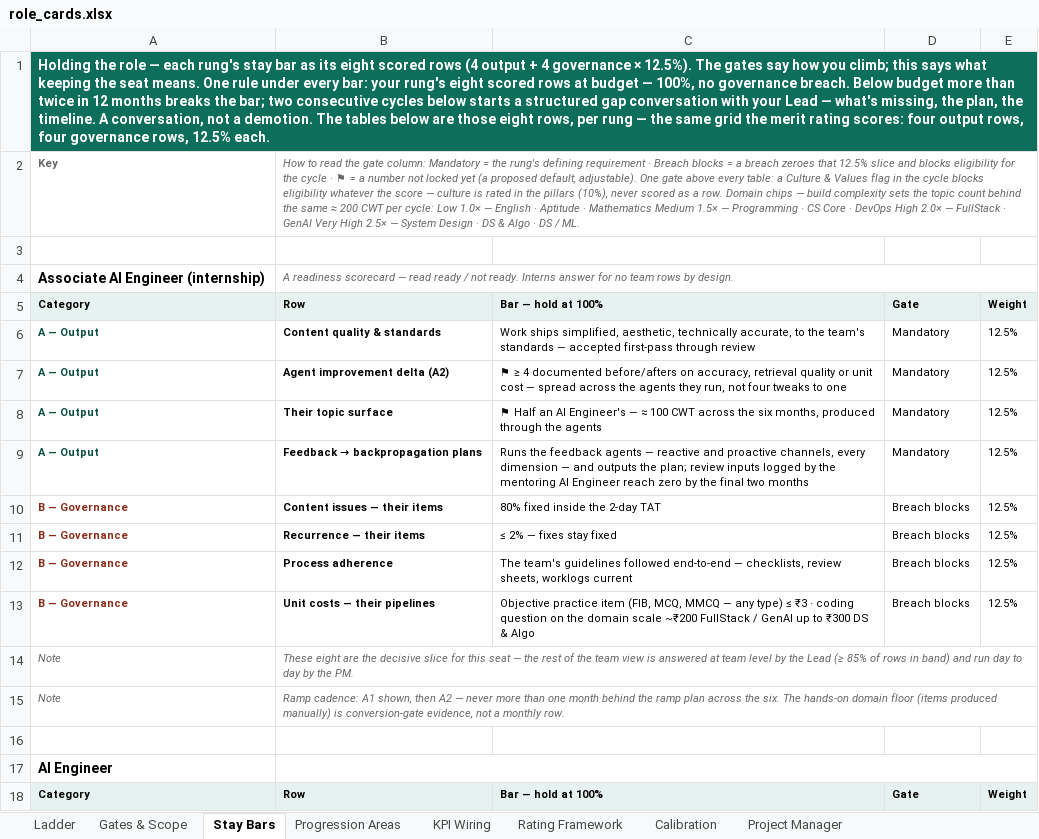
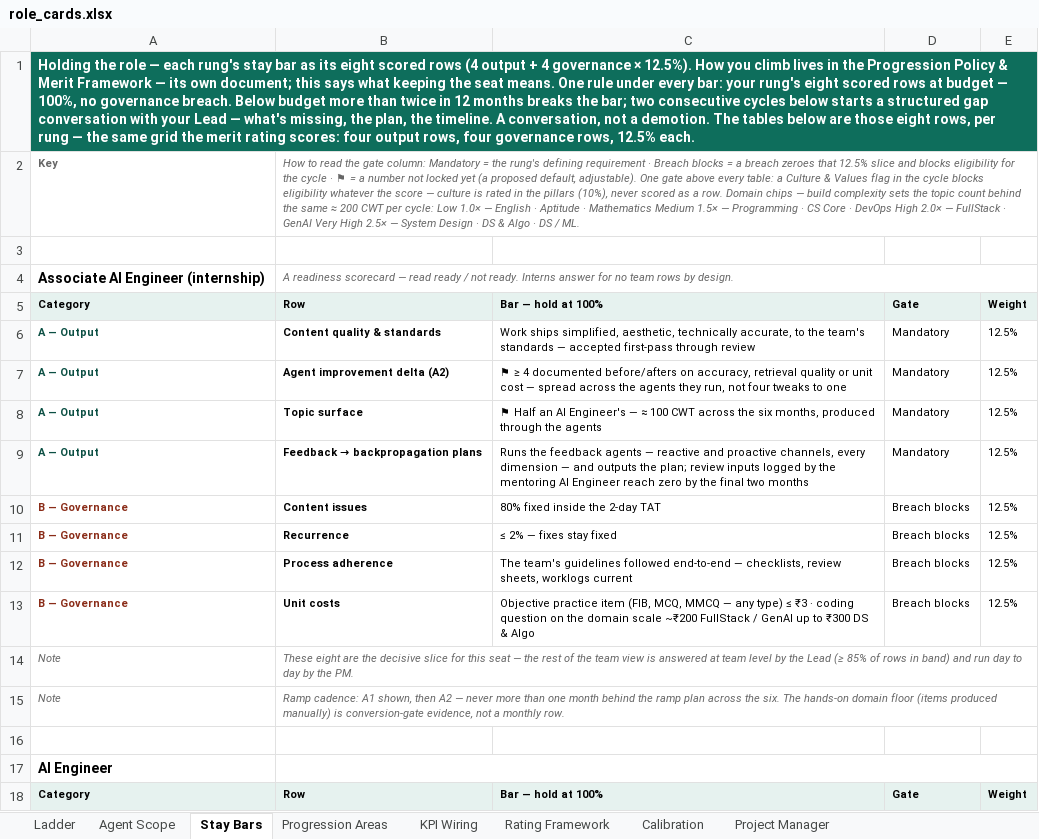
Before and after one commit to pavangangireddy2-max/open_acp, an Excel workbook: docs/handoff/artifacts/role_cards.xlsx, sheet Stay Bars, drawn as a sheet; only a part is shown; values as stored, in another font and other column widths than the file's, no borders; the diff names each change by its address in the sheet, - before the commit and + after, or states it on an @@ line.

```diff
--- a/docs/handoff/artifacts/role_cards.xlsx (sheet Stay Bars)
+++ b/docs/handoff/artifacts/role_cards.xlsx (sheet Stay Bars)
-sheet tab: Gates & Scope
+sheet tab: Agent Scope
-A1: …× 12.5%). The gates say how you climb; this says…
+A1: …× 12.5%). How you climb lives in the Progression Policy & Merit Framework — its own document; this says…
-B8: Their topic surface
+B8: Topic surface
-B10: Content issues — their items
+B10: Content issues
-B11: Recurrence — their items
+B11: Recurrence
-B13: Unit costs — their pipelines
+B13: Unit costs
```
Also changed, not shown: sheet Calibration, sheet Agent Scope, sheet Progression Areas, 5 other files.
